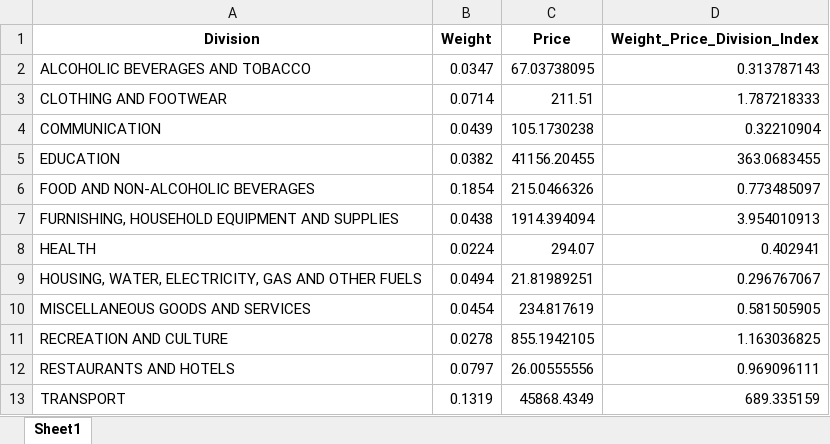
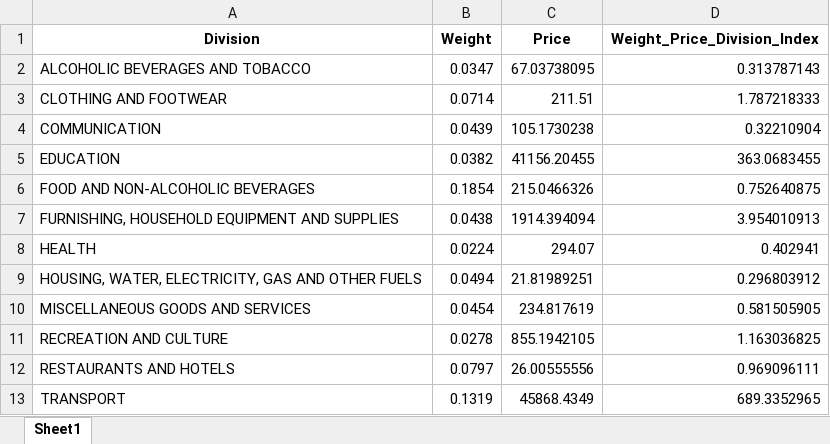
Before and after one commit to kvitalis/CyBPP, an Excel workbook: CPI and Inflation Results/Index_2024-04-08.xlsx, sheet Sheet1, drawn as a sheet; values as stored, in another font and other column widths than the file's, no borders; the diff names each change by its address in the sheet, - before the commit and + after, or states it on an @@ line.

```diff
--- a/CPI and Inflation Results/Index_2024-04-08.xlsx (sheet Sheet1)
+++ b/CPI and Inflation Results/Index_2024-04-08.xlsx (sheet Sheet1)
-D6 (Weight_Price_Division_Index): 0.773485097
+D6 (Weight_Price_Division_Index): 0.752640875
-D9 (Weight_Price_Division_Index): 0.296767067
+D9 (Weight_Price_Division_Index): 0.296803912
-D13 (Weight_Price_Division_Index): 689.335159
+D13 (Weight_Price_Division_Index): 689.3352965
```
Also changed, not shown: CPI and Inflation Results/CPI-Division.xlsx, CPI and Inflation Results/CPI-General-Inflation.xlsx.
